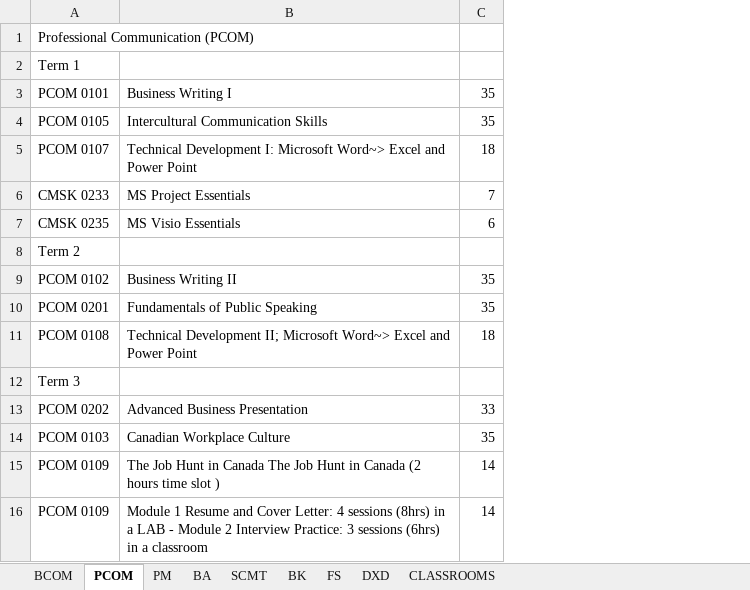
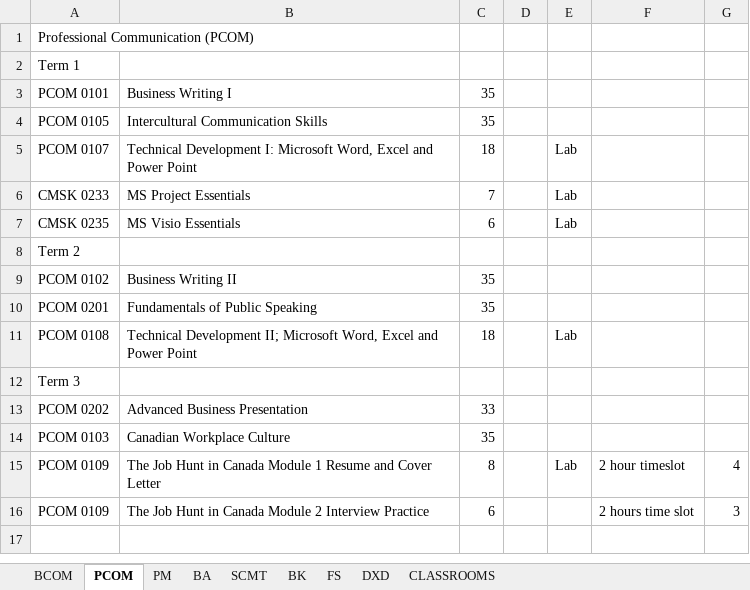
Before and after one commit to fahad-ali1/CMPT-395-Class-Scheduler, an Excel workbook: data/AllCourses.xlsx, sheet PCOM, drawn as a sheet; values as stored, in another font and other column widths than the file's, no borders; removed rows and columns are numbered as before the commit, all else as after; the diff names each change by its address in the sheet, - before the commit and + after, or states it on an @@ line.

```diff
--- a/data/AllCourses.xlsx (sheet PCOM)
+++ b/data/AllCourses.xlsx (sheet PCOM)
+column D, empty
+column E, rows 5-11: Lab | Lab | Lab |  |  |  | Lab
+column F, empty
+column G, empty
-B5: …I: Microsoft Word~> Excel and…
+B5: …I: Microsoft Word, Excel and…
-B11: …II; Microsoft Word~> Excel and…
+B11: …II; Microsoft Word, Excel and…
-row 15: PCOM 0109 | The Job Hunt in Canada The Job Hunt in Canada (2 hours time slot ) | 14
-row 16: PCOM 0109 | Module 1 Resume and Cover Letter: 4 sessions (8hrs) in a LAB - Module 2 Interview Practice: 3 sessions (6hrs) in a classroom | 14
+row 15: PCOM 0109 | The Job Hunt in Canada Module 1 Resume and Cover Letter | 8 |  | Lab | 2 hour timeslot | 4
+row 16: PCOM 0109 | The Job Hunt in Canada Module 2 Interview Practice | 6 |  |  | 2 hours time slot | 3
```
Also changed, not shown: sheet BCOM, sheet FS, sheet SCMT, sheet BA, sheet PM, sheet BK, 1 more sheet, 4 other files.
